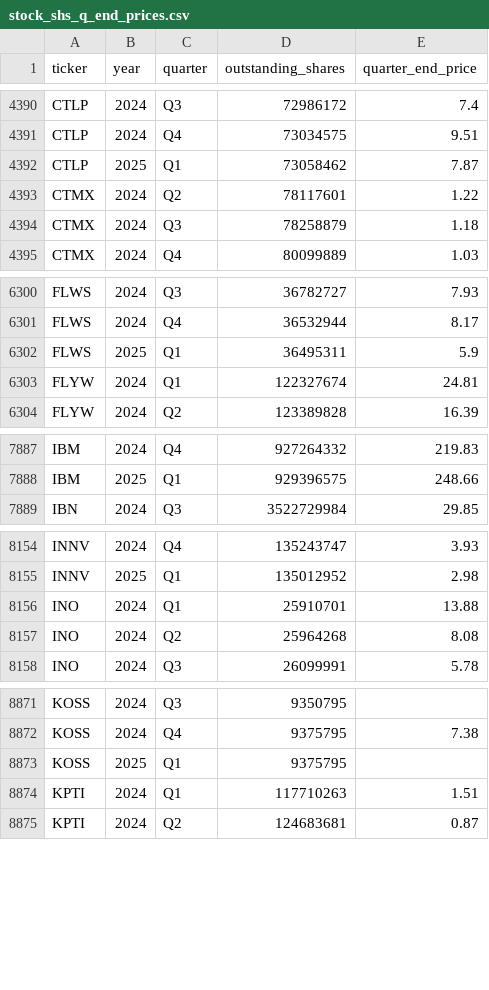
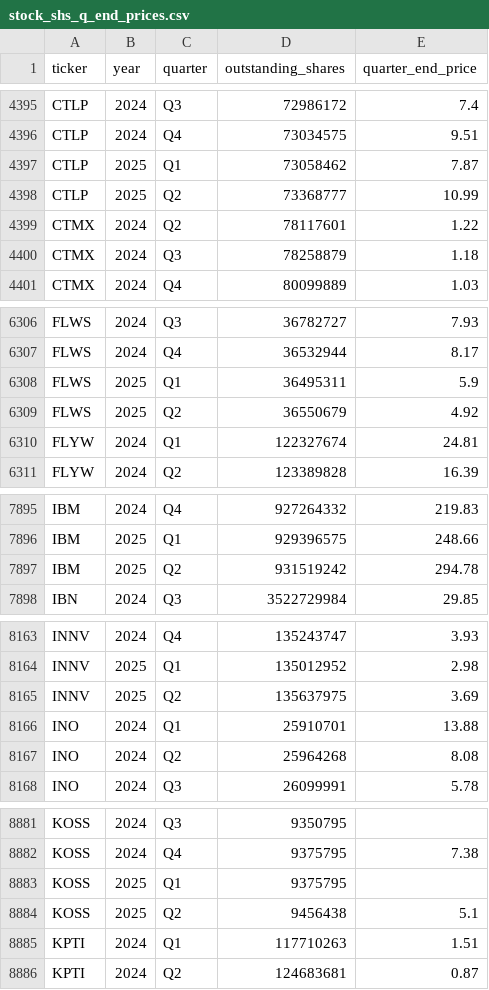
Before and after one commit to andreiCiocirlan/quarterly_holdings, a CSV file: data/sources/stock_shs_q_end_prices.csv, drawn as a sheet; only a part is shown, gaps mark what is left out; the diff covers the shown part only.

```diff
--- a/data/sources/stock_shs_q_end_prices.csv
+++ b/data/sources/stock_shs_q_end_prices.csv
@@ -4392,2 +4397,3 @@ CTLP,2024,Q4,73034575,9.51
 CTLP,2025,Q1,73058462,7.87
+CTLP,2025,Q2,73368777,10.99
 CTMX,2024,Q2,78117601,1.22
@@ -6302,2 +6308,3 @@ FLWS,2024,Q4,36532944,8.17
 FLWS,2025,Q1,36495311,5.9
+FLWS,2025,Q2,36550679,4.92
 FLYW,2024,Q1,122327674,24.81
@@ -7888,2 +7896,3 @@ IBM,2024,Q4,927264332,219.83
 IBM,2025,Q1,929396575,248.66
+IBM,2025,Q2,931519242,294.78
 IBN,2024,Q3,3522729984,29.85
@@ -8155,2 +8164,3 @@ INNV,2024,Q4,135243747,3.93
 INNV,2025,Q1,135012952,2.98
+INNV,2025,Q2,135637975,3.69
 INO,2024,Q1,25910701,13.88
@@ -8873,2 +8883,3 @@ KOSS,2024,Q4,9375795,7.38
 KOSS,2025,Q1,9375795,
+KOSS,2025,Q2,9456438,5.1
 KPTI,2024,Q1,117710263,1.51
```
Also changed, not shown: 16 added rows and 2 edited cells elsewhere in this file.
